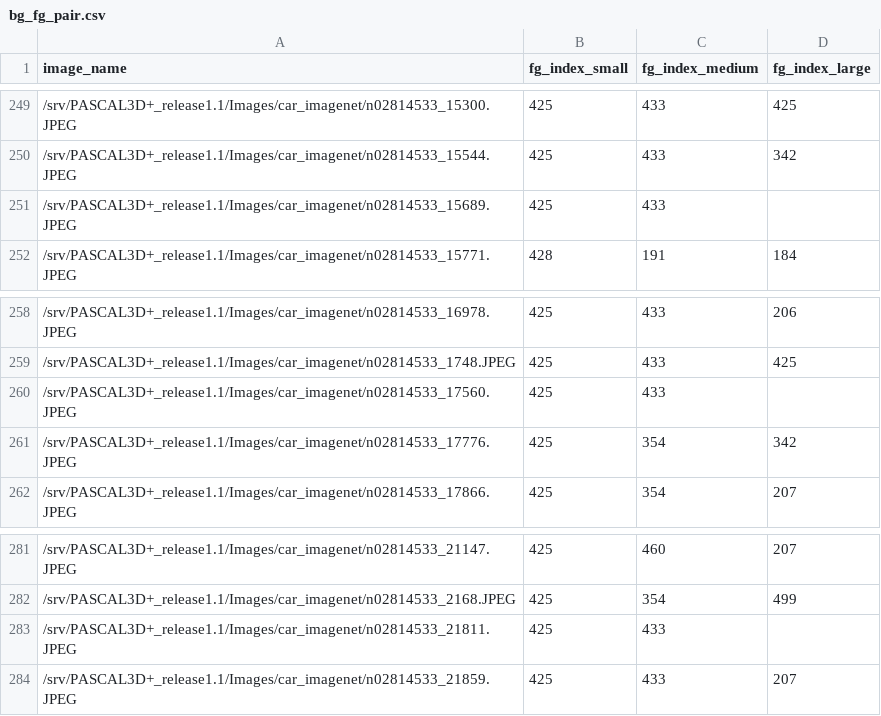
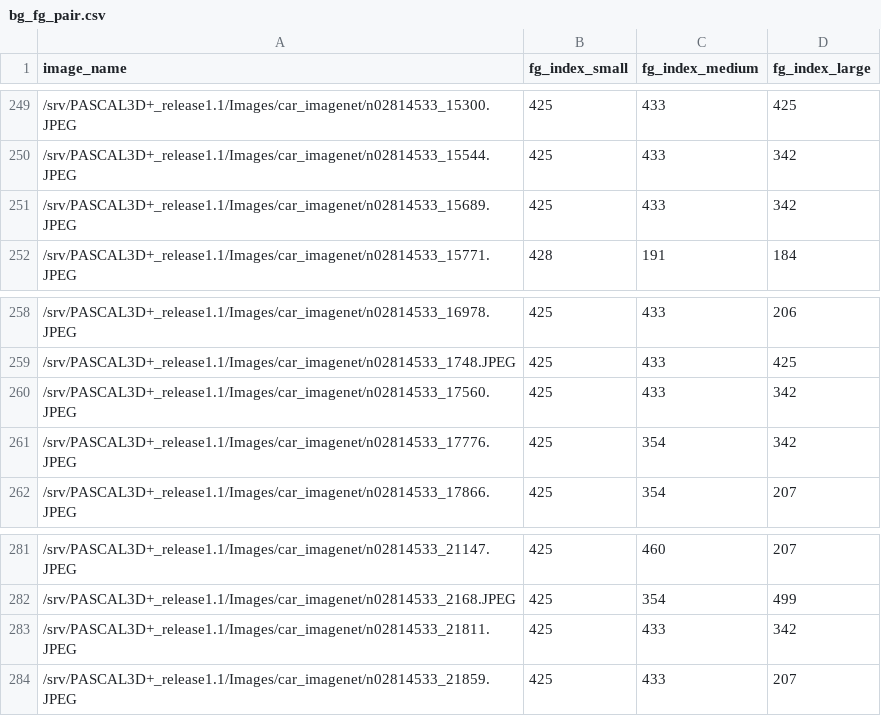
Before and after one commit to Lradovan/CSE290D-Project, a CSV file: bg_fg_pair.csv, drawn as a sheet; only a part is shown, gaps mark what is left out.

Commit message:
fixed missing column vals in csv

```diff
--- a/bg_fg_pair.csv
+++ b/bg_fg_pair.csv
@@ -250,3 +250,3 @@ image_name,fg_index_small,fg_index_medium,fg_index_large
 /srv/PASCAL3D+_release1.1/Images/car_imagenet/n02814533_15544.JPEG,425,433,342
-/srv/PASCAL3D+_release1.1/Images/car_imagenet/n02814533_15689.JPEG,425,433
+/srv/PASCAL3D+_release1.1/Images/car_imagenet/n02814533_15689.JPEG,425,433,342
 /srv/PASCAL3D+_release1.1/Images/car_imagenet/n02814533_15771.JPEG,428,191,184
@@ -259,3 +259,3 @@ image_name,fg_index_small,fg_index_medium,fg_index_large
 /srv/PASCAL3D+_release1.1/Images/car_imagenet/n02814533_1748.JPEG,425,433,425
-/srv/PASCAL3D+_release1.1/Images/car_imagenet/n02814533_17560.JPEG,425,433
+/srv/PASCAL3D+_release1.1/Images/car_imagenet/n02814533_17560.JPEG,425,433,342
 /srv/PASCAL3D+_release1.1/Images/car_imagenet/n02814533_17776.JPEG,425,354,342
@@ -282,3 +282,3 @@ image_name,fg_index_small,fg_index_medium,fg_index_large
 /srv/PASCAL3D+_release1.1/Images/car_imagenet/n02814533_2168.JPEG,425,354,499
-/srv/PASCAL3D+_release1.1/Images/car_imagenet/n02814533_21811.JPEG,425,433
+/srv/PASCAL3D+_release1.1/Images/car_imagenet/n02814533_21811.JPEG,425,433,342
 /srv/PASCAL3D+_release1.1/Images/car_imagenet/n02814533_21859.JPEG,425,433,207
```
